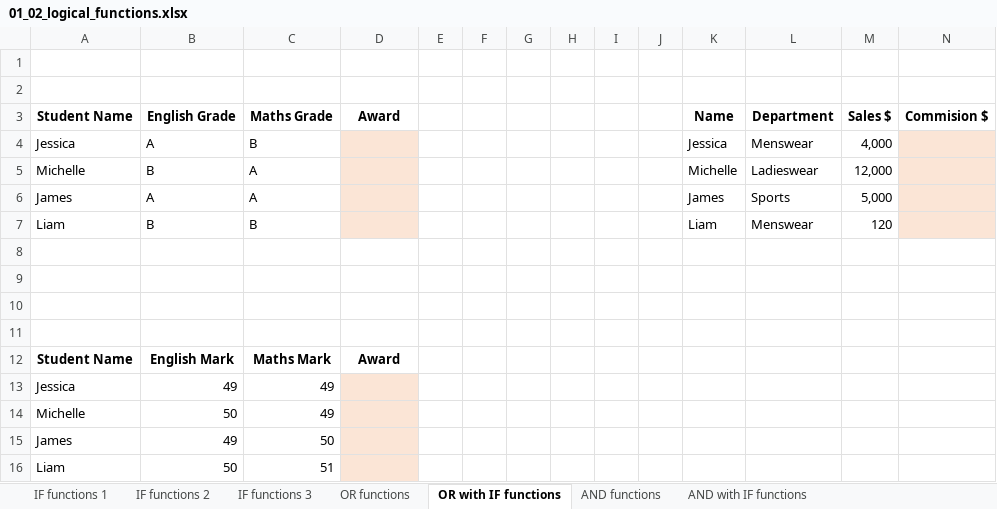
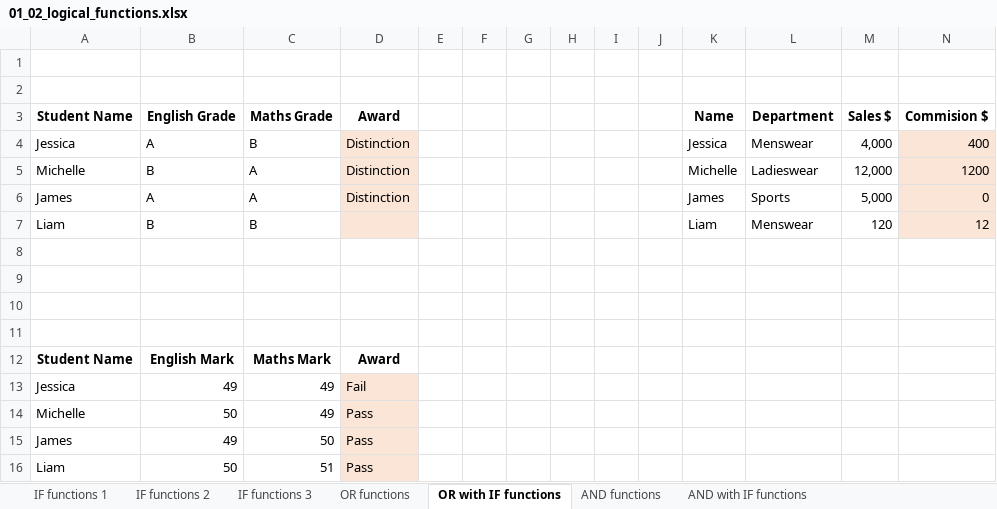
Before and after one commit to nwy140/Hidden, an Excel workbook: SA 1/Week1/L2/01_02_logical_functions.xlsx, sheet OR with IF functions, drawn as a sheet; values as stored, in another font and other column widths than the file's, no borders; charts and pictures not drawn; the diff names each change by its address in the sheet, - before the commit and + after, or states it on an @@ line.

```diff
--- a/SA 1/Week1/L2/01_02_logical_functions.xlsx (sheet OR with IF functions)
+++ b/SA 1/Week1/L2/01_02_logical_functions.xlsx (sheet OR with IF functions)
-D4:D6 (Award): (empty)
+D4:D6 (Award): Distinction
-N4 (Commision $): (empty)
+N4 (Commision $): 400
-N5 (Commision $): (empty)
+N5 (Commision $): 1200
-N6 (Commision $): (empty)
+N6 (Commision $): 0
-N7 (Commision $): (empty)
+N7 (Commision $): 12
-D13 (Award): (empty)
+D13 (Award): Fail
-D14:D16 (Award): (empty)
+D14:D16 (Award): Pass
```
Also changed, not shown: sheet IF functions 3, sheet IF functions 2, sheet AND with IF functions, sheet AND functions, sheet OR functions, formulas that keep their value, 14 other files.
